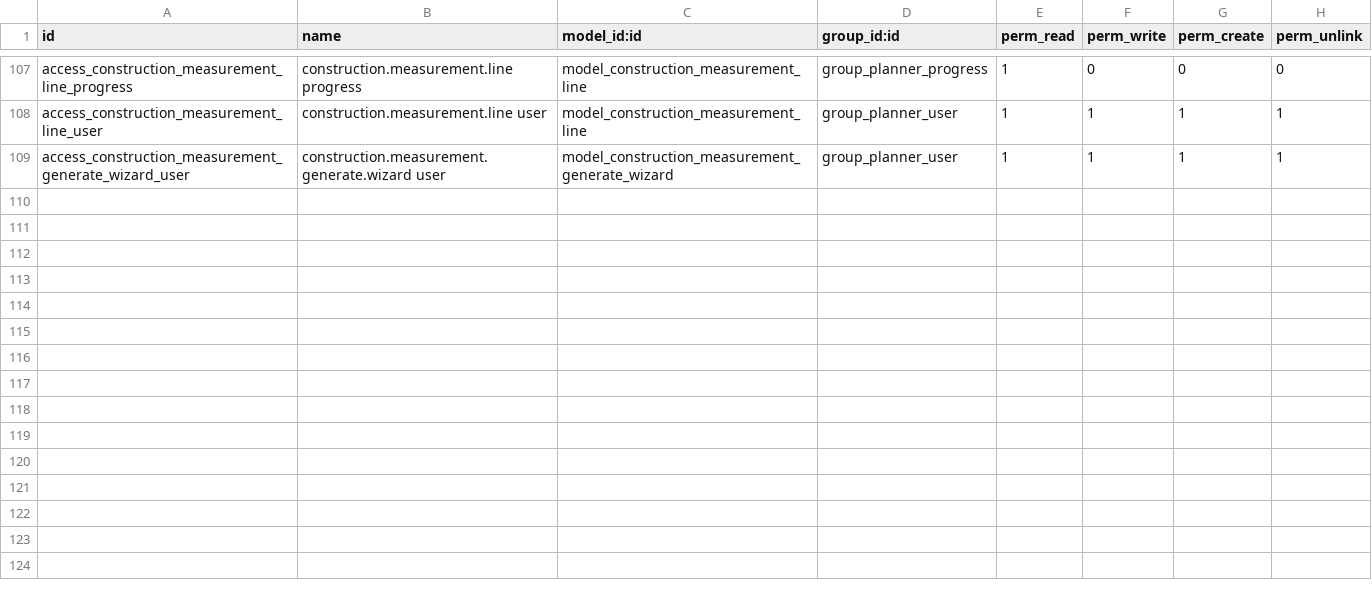
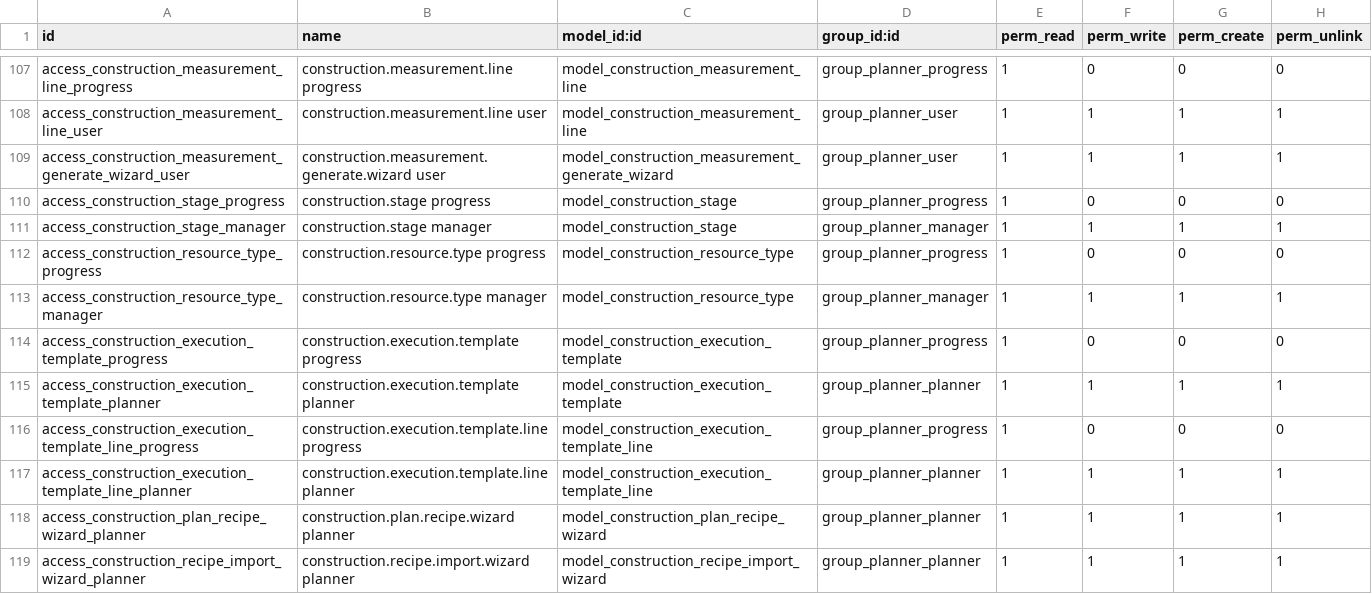
Before and after one commit to olanoit/ol_new_apps, a CSV file: OL-PROJECTS/al_construction_planner/security/ir.model.access.csv, drawn as a sheet; only a part is shown, gaps mark what is left out; the diff names each change by its address in the sheet, - before the commit and + after, or states it on an @@ line.

```diff
--- a/OL-PROJECTS/al_construction_planner/security/ir.model.access.csv
+++ b/OL-PROJECTS/al_construction_planner/security/ir.model.access.csv
+row 110: access_construction_stage_progress | construction.stage progress | model_construction_stage | group_planner_progress | 1 | 0 | 0 | 0
+row 111: access_construction_stage_manager | construction.stage manager | model_construction_stage | group_planner_manager | 1 | 1 | 1 | 1
+row 112: access_construction_resource_type_progress | construction.resource.type progress | model_construction_resource_type | group_planner_progress | 1 | 0 | 0 | 0
+row 113: access_construction_resource_type_manager | construction.resource.type manager | model_construction_resource_type | group_planner_manager | 1 | 1 | 1 | 1
+row 114: access_construction_execution_template_progress | construction.execution.template progress | model_construction_execution_template | group_planner_progress | 1 | 0 | 0 | 0
+row 115: access_construction_execution_template_planner | construction.execution.template planner | model_construction_execution_template | group_planner_planner | 1 | 1 | 1 | 1
+row 116: access_construction_execution_template_line_progress | construction.execution.template.line progress | model_construction_execution_template_line | group_planner_progress | 1 | 0 | 0 | 0
+row 117: access_construction_execution_template_line_planner | construction.execution.template.line planner | model_construction_execution_template_line | group_planner_planner | 1 | 1 | 1 | 1
+row 118: access_construction_plan_recipe_wizard_planner | construction.plan.recipe.wizard planner | model_construction_plan_recipe_wizard | group_planner_planner | 1 | 1 | 1 | 1
+row 119: access_construction_recipe_import_wizard_planner | construction.recipe.import.wizard planner | model_construction_recipe_import_wizard | group_planner_planner | 1 | 1 | 1 | 1
```
Also changed, not shown: 56 other files.
